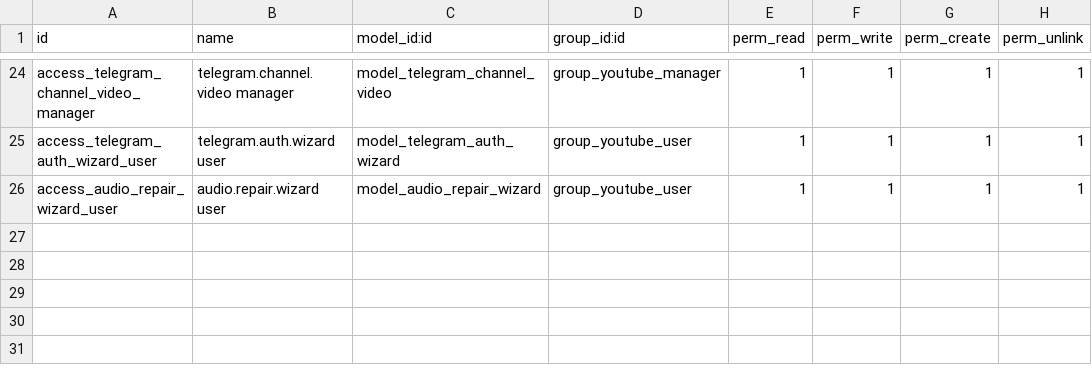
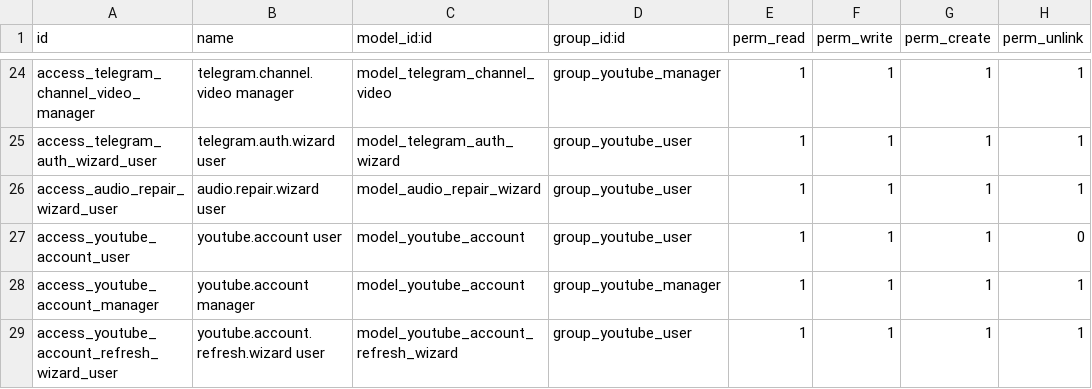
Before and after one commit to Kvola/youtube_downloader, a CSV file: security/ir.model.access.csv, drawn as a sheet; only a part is shown, gaps mark what is left out.

```diff
--- a/security/ir.model.access.csv
+++ b/security/ir.model.access.csv
@@ -26 +26,4 @@ access_telegram_auth_wizard_user,telegram.auth.wizard user,model_telegram_auth_w
 access_audio_repair_wizard_user,audio.repair.wizard user,model_audio_repair_wizard,group_youtube_user,1,1,1,1
+access_youtube_account_user,youtube.account user,model_youtube_account,group_youtube_user,1,1,1,0
+access_youtube_account_manager,youtube.account manager,model_youtube_account,group_youtube_manager,1,1,1,1
+access_youtube_account_refresh_wizard_user,youtube.account.refresh.wizard user,model_youtube_account_refresh_wizard,group_youtube_user,1,1,1,1
```
Also changed, not shown: 27 other files.
